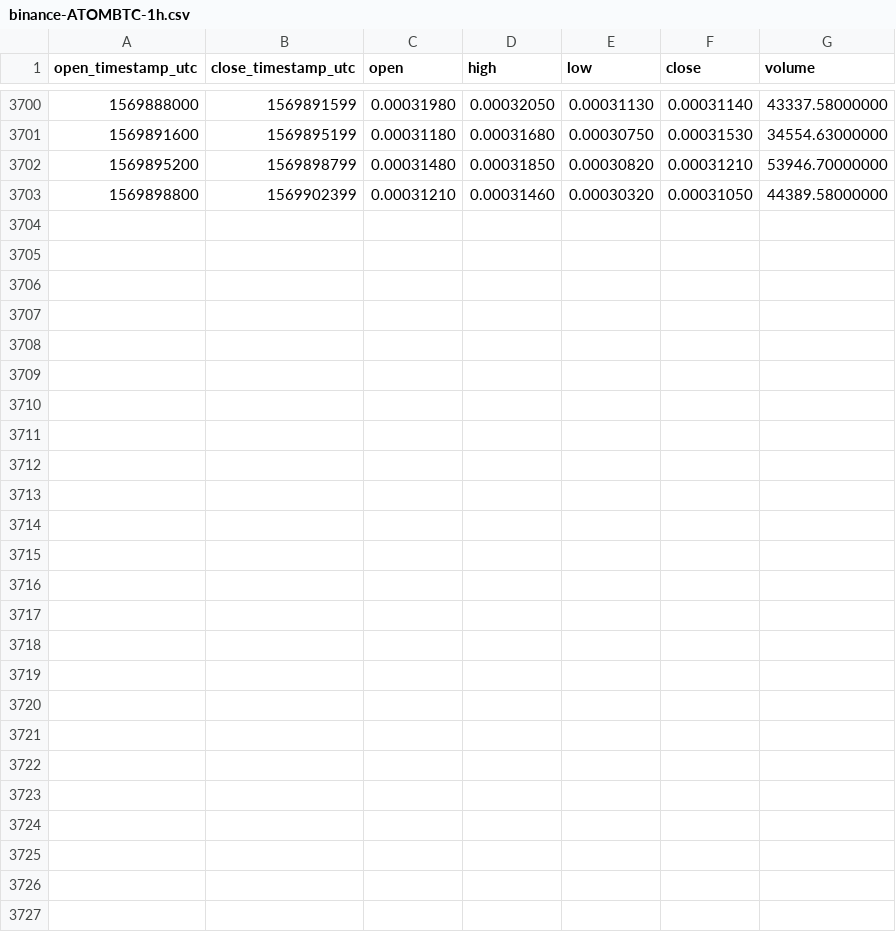
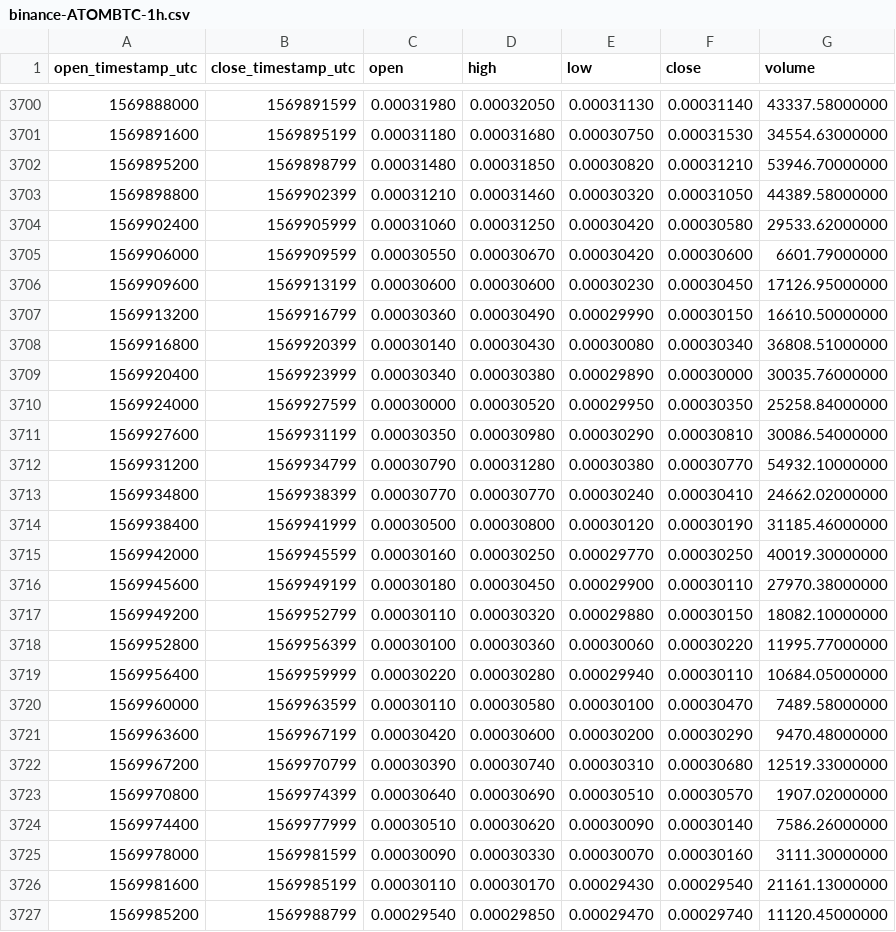
Before and after one commit to cryptobigbro/binance-ATOMBTC, a CSV file: binance-ATOMBTC-1h.csv, drawn as a sheet; only a part is shown, gaps mark what is left out; the diff names each change by its address in the sheet, - before the commit and + after, or states it on an @@ line.

Commit message:
Update OHLCV data.

```diff
--- a/binance-ATOMBTC-1h.csv
+++ b/binance-ATOMBTC-1h.csv
+row 3704: 1569902400 | 1569905999 | 0.00031060 | 0.00031250 | 0.00030420 | 0.00030580 | 29533.62000000
+row 3705: 1569906000 | 1569909599 | 0.00030550 | 0.00030670 | 0.00030420 | 0.00030600 | 6601.79000000
+row 3706: 1569909600 | 1569913199 | 0.00030600 | 0.00030600 | 0.00030230 | 0.00030450 | 17126.95000000
+row 3707: 1569913200 | 1569916799 | 0.00030360 | 0.00030490 | 0.00029990 | 0.00030150 | 16610.50000000
+row 3708: 1569916800 | 1569920399 | 0.00030140 | 0.00030430 | 0.00030080 | 0.00030340 | 36808.51000000
+row 3709: 1569920400 | 1569923999 | 0.00030340 | 0.00030380 | 0.00029890 | 0.00030000 | 30035.76000000
+row 3710: 1569924000 | 1569927599 | 0.00030000 | 0.00030520 | 0.00029950 | 0.00030350 | 25258.84000000
+row 3711: 1569927600 | 1569931199 | 0.00030350 | 0.00030980 | 0.00030290 | 0.00030810 | 30086.54000000
+row 3712: 1569931200 | 1569934799 | 0.00030790 | 0.00031280 | 0.00030380 | 0.00030770 | 54932.10000000
+row 3713: 1569934800 | 1569938399 | 0.00030770 | 0.00030770 | 0.00030240 | 0.00030410 | 24662.02000000
+row 3714: 1569938400 | 1569941999 | 0.00030500 | 0.00030800 | 0.00030120 | 0.00030190 | 31185.46000000
+row 3715: 1569942000 | 1569945599 | 0.00030160 | 0.00030250 | 0.00029770 | 0.00030250 | 40019.30000000
+row 3716: 1569945600 | 1569949199 | 0.00030180 | 0.00030450 | 0.00029900 | 0.00030110 | 27970.38000000
+row 3717: 1569949200 | 1569952799 | 0.00030110 | 0.00030320 | 0.00029880 | 0.00030150 | 18082.10000000
+row 3718: 1569952800 | 1569956399 | 0.00030100 | 0.00030360 | 0.00030060 | 0.00030220 | 11995.77000000
+row 3719: 1569956400 | 1569959999 | 0.00030220 | 0.00030280 | 0.00029940 | 0.00030110 | 10684.05000000
+row 3720: 1569960000 | 1569963599 | 0.00030110 | 0.00030580 | 0.00030100 | 0.00030470 | 7489.58000000
+row 3721: 1569963600 | 1569967199 | 0.00030420 | 0.00030600 | 0.00030200 | 0.00030290 | 9470.48000000
+row 3722: 1569967200 | 1569970799 | 0.00030390 | 0.00030740 | 0.00030310 | 0.00030680 | 12519.33000000
+row 3723: 1569970800 | 1569974399 | 0.00030640 | 0.00030690 | 0.00030510 | 0.00030570 | 1907.02000000
+row 3724: 1569974400 | 1569977999 | 0.00030510 | 0.00030620 | 0.00030090 | 0.00030140 | 7586.26000000
+row 3725: 1569978000 | 1569981599 | 0.00030090 | 0.00030330 | 0.00030070 | 0.00030160 | 3111.30000000
+row 3726: 1569981600 | 1569985199 | 0.00030110 | 0.00030170 | 0.00029430 | 0.00029540 | 21161.13000000
+row 3727: 1569985200 | 1569988799 | 0.00029540 | 0.00029850 | 0.00029470 | 0.00029740 | 11120.45000000
```
Also changed, not shown: binance-ATOMBTC-1d.csv.
